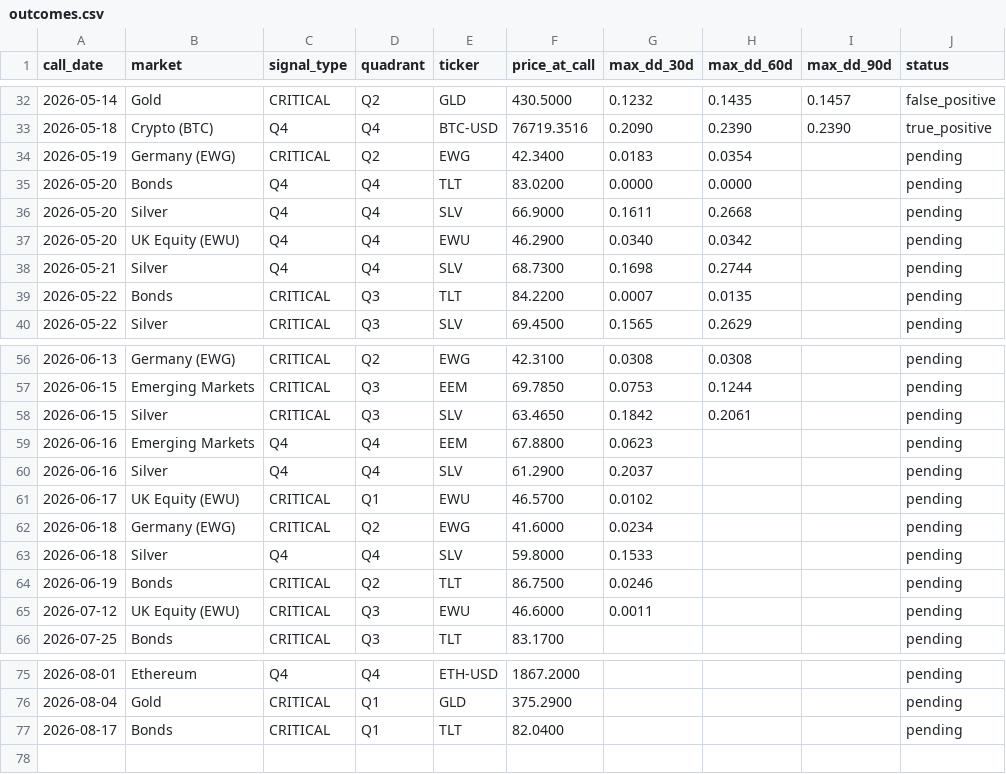
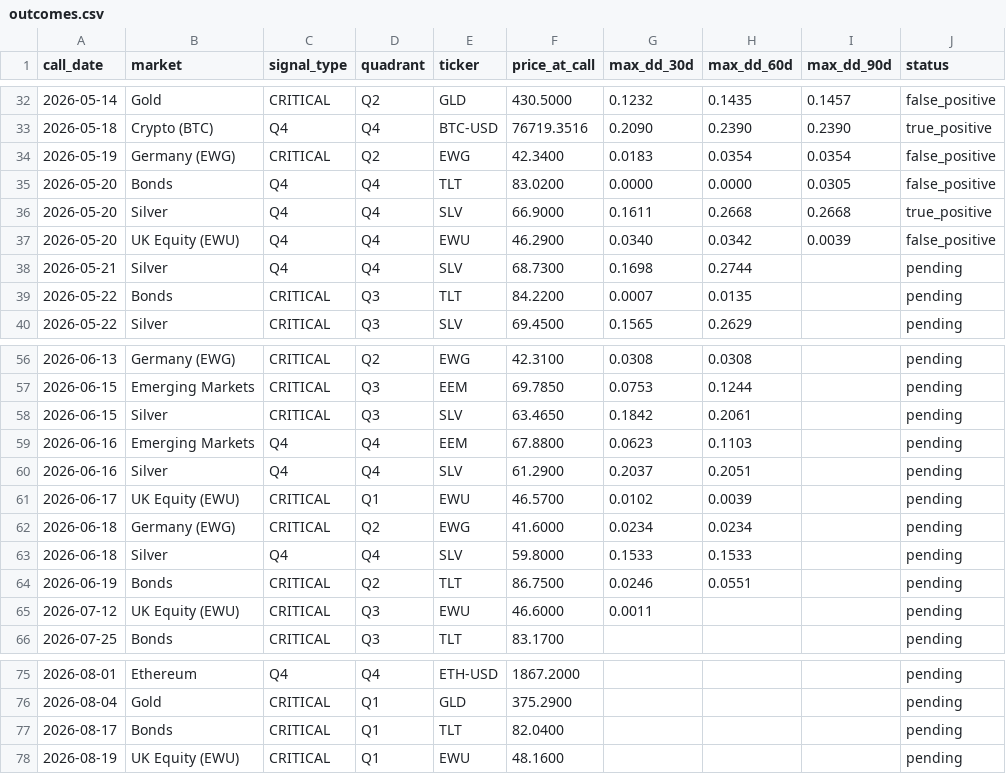
Before and after one commit to vonlambda/lambda-f-dashboard, a CSV file: outcomes.csv, drawn as a sheet; only a part is shown, gaps mark what is left out.

```diff
--- a/outcomes.csv
+++ b/outcomes.csv
@@ -33,6 +33,6 @@ call_date,market,signal_type,quadrant,ticker,price_at_call,max_dd_30d,max_dd_60d
 2026-05-18,Crypto (BTC),Q4,Q4,BTC-USD,76719.3516,0.2090,0.2390,0.2390,true_positive
-2026-05-19,Germany (EWG),CRITICAL,Q2,EWG,42.3400,0.0183,0.0354,,pending
-2026-05-20,Bonds,Q4,Q4,TLT,83.0200,0.0000,0.0000,,pending
-2026-05-20,Silver,Q4,Q4,SLV,66.9000,0.1611,0.2668,,pending
-2026-05-20,UK Equity (EWU),Q4,Q4,EWU,46.2900,0.0340,0.0342,,pending
+2026-05-19,Germany (EWG),CRITICAL,Q2,EWG,42.3400,0.0183,0.0354,0.0354,false_positive
+2026-05-20,Bonds,Q4,Q4,TLT,83.0200,0.0000,0.0000,0.0305,false_positive
+2026-05-20,Silver,Q4,Q4,SLV,66.9000,0.1611,0.2668,0.2668,true_positive
+2026-05-20,UK Equity (EWU),Q4,Q4,EWU,46.2900,0.0340,0.0342,0.0039,false_positive
 2026-05-21,Silver,Q4,Q4,SLV,68.7300,0.1698,0.2744,,pending
@@ -58,8 +58,8 @@ call_date,market,signal_type,quadrant,ticker,price_at_call,max_dd_30d,max_dd_60d
 2026-06-15,Silver,CRITICAL,Q3,SLV,63.4650,0.1842,0.2061,,pending
-2026-06-16,Emerging Markets,Q4,Q4,EEM,67.8800,0.0623,,,pending
-2026-06-16,Silver,Q4,Q4,SLV,61.2900,0.2037,,,pending
-2026-06-17,UK Equity (EWU),CRITICAL,Q1,EWU,46.5700,0.0102,,,pending
-2026-06-18,Germany (EWG),CRITICAL,Q2,EWG,41.6000,0.0234,,,pending
-2026-06-18,Silver,Q4,Q4,SLV,59.8000,0.1533,,,pending
-2026-06-19,Bonds,CRITICAL,Q2,TLT,86.7500,0.0246,,,pending
+2026-06-16,Emerging Markets,Q4,Q4,EEM,67.8800,0.0623,0.1103,,pending
+2026-06-16,Silver,Q4,Q4,SLV,61.2900,0.2037,0.2051,,pending
+2026-06-17,UK Equity (EWU),CRITICAL,Q1,EWU,46.5700,0.0102,0.0039,,pending
+2026-06-18,Germany (EWG),CRITICAL,Q2,EWG,41.6000,0.0234,0.0234,,pending
+2026-06-18,Silver,Q4,Q4,SLV,59.8000,0.1533,0.1533,,pending
+2026-06-19,Bonds,CRITICAL,Q2,TLT,86.7500,0.0246,0.0551,,pending
 2026-07-12,UK Equity (EWU),CRITICAL,Q3,EWU,46.6000,0.0011,,,pending
@@ -77 +77,2 @@ call_date,market,signal_type,quadrant,ticker,price_at_call,max_dd_30d,max_dd_60d
 2026-08-17,Bonds,CRITICAL,Q1,TLT,82.0400,,,,pending
+2026-08-19,UK Equity (EWU),CRITICAL,Q1,EWU,48.1600,,,,pending
```
